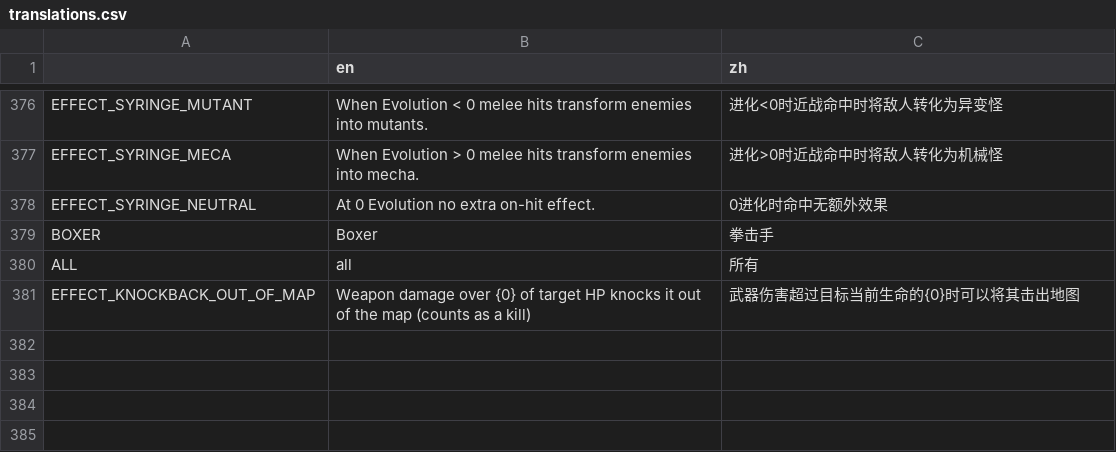
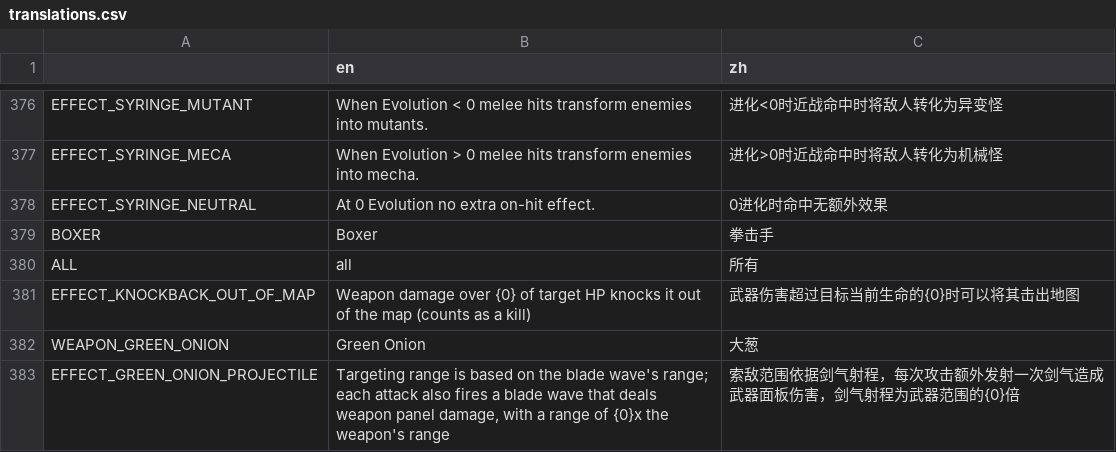
Before and after one commit to FengLiuFeseliud/Brotato-FengAddMods, a CSV file: translations/translations.csv, drawn as a sheet; only a part is shown, gaps mark what is left out.

Commit message:
add weapon_green_onion

```diff
--- a/translations/translations.csv
+++ b/translations/translations.csv
@@ -381 +381,3 @@ ALL,all,所有
 EFFECT_KNOCKBACK_OUT_OF_MAP,Weapon damage over {0} of target HP knocks it out of the map (counts as a kill),武器伤害超过目标当前生命的{0}时可以将其击出地图
+WEAPON_GREEN_ONION,Green Onion,大葱
+EFFECT_GREEN_ONION_PROJECTILE,"Targeting range is based on the blade wave's range; each attack also fires a blade wave that deals weapon panel damage, with a range of {0}x the weapon's range",索敌范围依据剑气射程，每次攻击额外发射一次剑气造成武器面板伤害，剑气射程为武器范围的{0}倍
```
Also changed, not shown: 18 other files.
